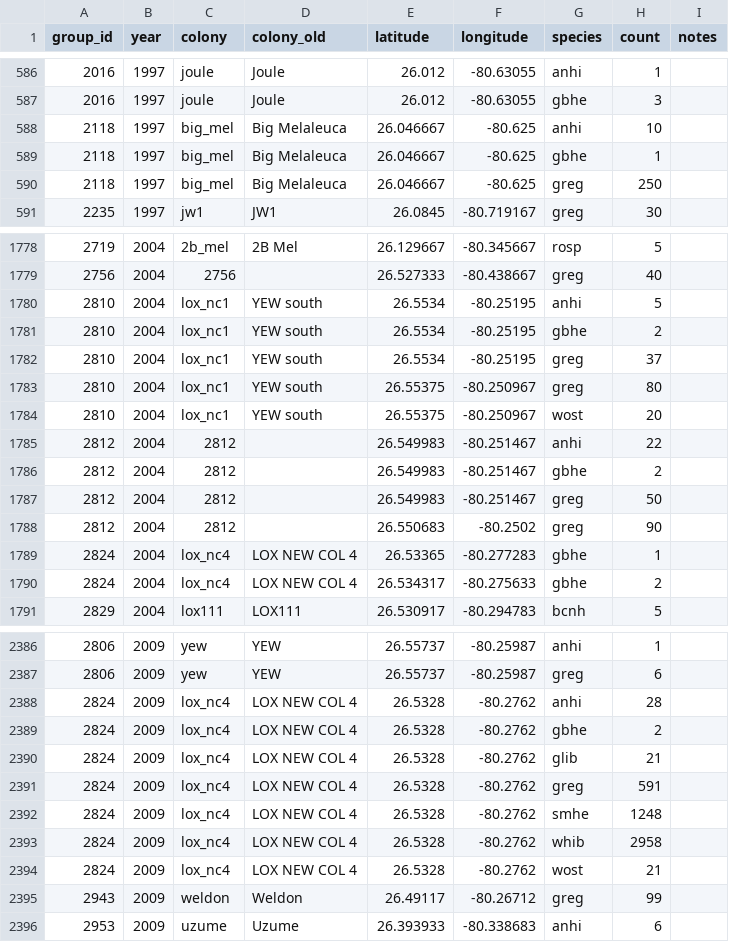
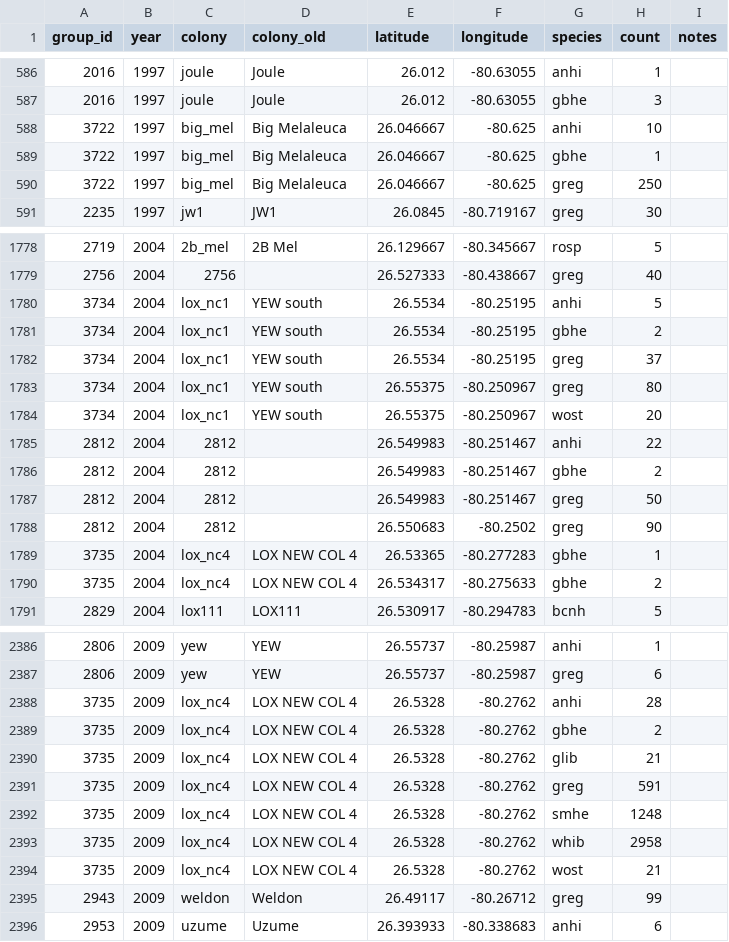
Before and after one commit to weecology/EvergladesWadingBird, a CSV file: Counts/maxcounts.csv, drawn as a sheet; only a part is shown, gaps mark what is left out; the diff covers the shown part only.

```diff
--- a/Counts/maxcounts.csv
+++ b/Counts/maxcounts.csv
@@ -587,5 +587,5 @@
 2016,1997,joule,Joule,26.012,-80.63055,gbhe,3,""
-2118,1997,big_mel,Big Melaleuca,26.046667,-80.625,anhi,10,""
-2118,1997,big_mel,Big Melaleuca,26.046667,-80.625,gbhe,1,""
-2118,1997,big_mel,Big Melaleuca,26.046667,-80.625,greg,250,""
+3722,1997,big_mel,Big Melaleuca,26.046667,-80.625,anhi,10,""
+3722,1997,big_mel,Big Melaleuca,26.046667,-80.625,gbhe,1,""
+3722,1997,big_mel,Big Melaleuca,26.046667,-80.625,greg,250,""
 2235,1997,jw1,JW1,26.0845,-80.719167,greg,30,""
@@ -1779,7 +1779,7 @@
 2756,2004,2756,,26.527333,-80.438667,greg,40,""
-2810,2004,lox_nc1,YEW south,26.5534,-80.25195,anhi,5,""
-2810,2004,lox_nc1,YEW south,26.5534,-80.25195,gbhe,2,""
-2810,2004,lox_nc1,YEW south,26.5534,-80.25195,greg,37,""
-2810,2004,lox_nc1,YEW south,26.55375,-80.250967,greg,80,""
-2810,2004,lox_nc1,YEW south,26.55375,-80.250967,wost,20,""
+3734,2004,lox_nc1,YEW south,26.5534,-80.25195,anhi,5,""
+3734,2004,lox_nc1,YEW south,26.5534,-80.25195,gbhe,2,""
+3734,2004,lox_nc1,YEW south,26.5534,-80.25195,greg,37,""
+3734,2004,lox_nc1,YEW south,26.55375,-80.250967,greg,80,""
+3734,2004,lox_nc1,YEW south,26.55375,-80.250967,wost,20,""
 2812,2004,2812,,26.549983,-80.251467,anhi,22,""
@@ -1788,4 +1788,4 @@
 2812,2004,2812,,26.550683,-80.2502,greg,90,""
-2824,2004,lox_nc4,LOX NEW COL 4,26.53365,-80.277283,gbhe,1,""
-2824,2004,lox_nc4,LOX NEW COL 4,26.534317,-80.275633,gbhe,2,""
+3735,2004,lox_nc4,LOX NEW COL 4,26.53365,-80.277283,gbhe,1,""
+3735,2004,lox_nc4,LOX NEW COL 4,26.534317,-80.275633,gbhe,2,""
 2829,2004,lox111,LOX111,26.530917,-80.294783,bcnh,5,""
@@ -2387,9 +2387,9 @@
 2806,2009,yew,YEW,26.55737,-80.25987,greg,6,""
-2824,2009,lox_nc4,LOX NEW COL 4,26.5328,-80.2762,anhi,28,""
-2824,2009,lox_nc4,LOX NEW COL 4,26.5328,-80.2762,gbhe,2,""
-2824,2009,lox_nc4,LOX NEW COL 4,26.5328,-80.2762,glib,21,""
-2824,2009,lox_nc4,LOX NEW COL 4,26.5328,-80.2762,greg,591,""
-2824,2009,lox_nc4,LOX NEW COL 4,26.5328,-80.2762,smhe,1248,""
-2824,2009,lox_nc4,LOX NEW COL 4,26.5328,-80.2762,whib,2958,""
-2824,2009,lox_nc4,LOX NEW COL 4,26.5328,-80.2762,wost,21,""
+3735,2009,lox_nc4,LOX NEW COL 4,26.5328,-80.2762,anhi,28,""
+3735,2009,lox_nc4,LOX NEW COL 4,26.5328,-80.2762,gbhe,2,""
+3735,2009,lox_nc4,LOX NEW COL 4,26.5328,-80.2762,glib,21,""
+3735,2009,lox_nc4,LOX NEW COL 4,26.5328,-80.2762,greg,591,""
+3735,2009,lox_nc4,LOX NEW COL 4,26.5328,-80.2762,smhe,1248,""
+3735,2009,lox_nc4,LOX NEW COL 4,26.5328,-80.2762,whib,2958,""
+3735,2009,lox_nc4,LOX NEW COL 4,26.5328,-80.2762,wost,21,""
 2943,2009,weldon,Weldon,26.49117,-80.26712,greg,99,""
```
Also changed, not shown: 144 edited cells elsewhere in this file, SiteandMethods/colonies.csv, 2 other files.
